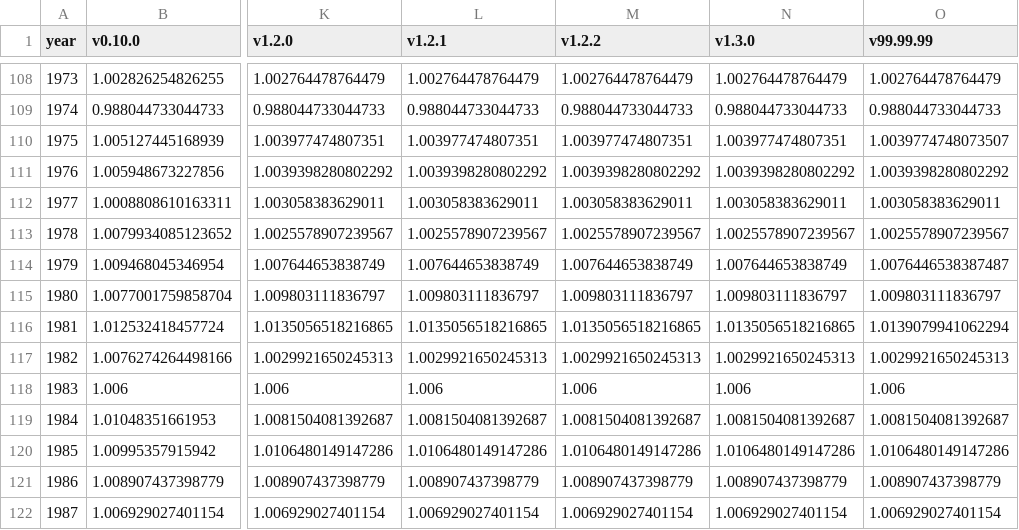
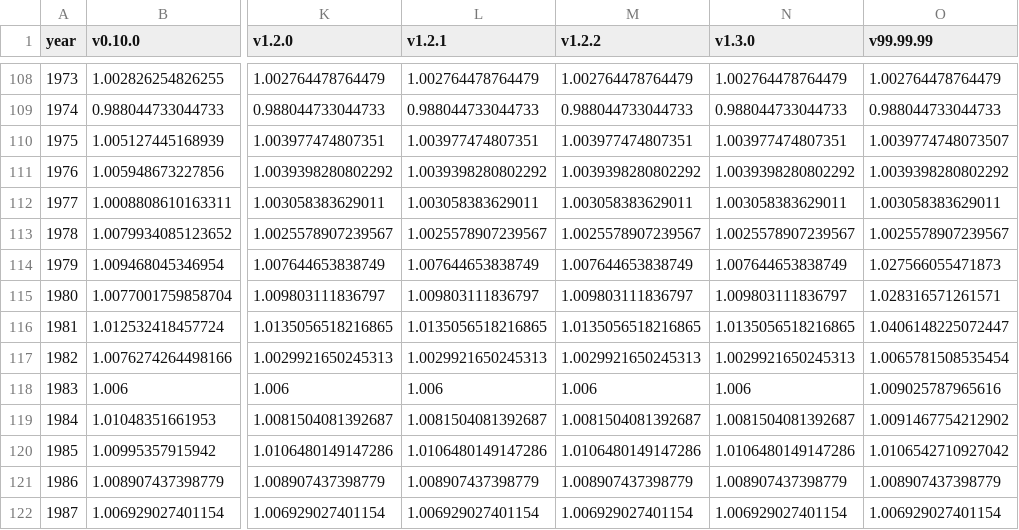
Before and after one commit to swerik-project/riksdagen-persons, a CSV file: quality/estimates/mp-coverage/mp-coverage.csv, drawn as a sheet; only a part is shown, gaps mark what is left out; the diff names each change by its address in the sheet, - before the commit and + after, or states it on an @@ line.

```diff
--- a/quality/estimates/mp-coverage/mp-coverage.csv
+++ b/quality/estimates/mp-coverage/mp-coverage.csv
-O114 (v99.99.99): 1.0076446538387487
+O114 (v99.99.99): 1.027566055471873
-O115 (v99.99.99): 1.009803111836797
+O115 (v99.99.99): 1.028316571261571
-O116 (v99.99.99): 1.0139079941062294
+O116 (v99.99.99): 1.0406148225072447
-O117 (v99.99.99): 1.0029921650245313
+O117 (v99.99.99): 1.0065781508535454
-O118 (v99.99.99): 1.006
+O118 (v99.99.99): 1.009025787965616
-O119 (v99.99.99): 1.0081504081392687
+O119 (v99.99.99): 1.0091467754212902
-O120 (v99.99.99): 1.0106480149147286
+O120 (v99.99.99): 1.0106542710927042
```
Also changed, not shown: 3 other files.
